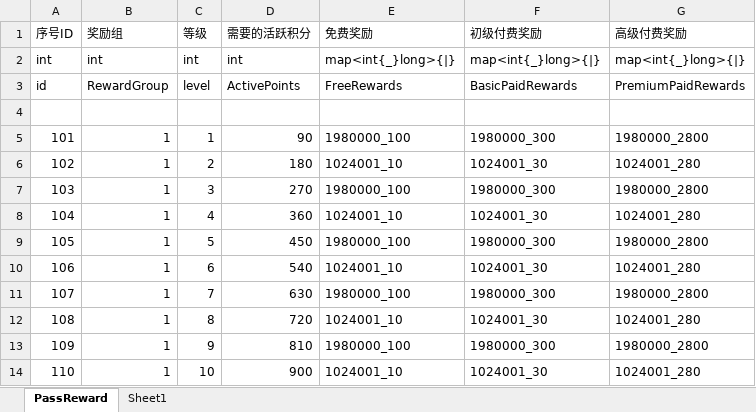
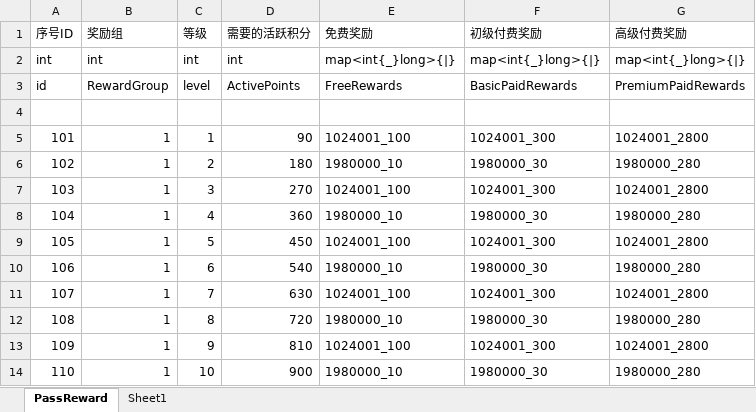
Before and after one commit to yanhailong/jjg2026, an Excel workbook: hall/resources/sample/PassReward.xlsx, sheet PassReward, drawn as a sheet; only a part is shown; values as stored, in another font and other column widths than the file's, no borders; the diff covers the shown part only; the diff names each change by its address in the sheet, - before the commit and + after, or states it on an @@ line.

```diff
--- a/hall/resources/sample/PassReward.xlsx (sheet PassReward)
+++ b/hall/resources/sample/PassReward.xlsx (sheet PassReward)
-E5 (免费奖励): 1980000_100
+E5 (免费奖励): 1024001_100
-F5 (初级付费奖励): 1980000_300
+F5 (初级付费奖励): 1024001_300
-G5 (高级付费奖励): 1980000_2800
+G5 (高级付费奖励): 1024001_2800
-E6 (免费奖励): 1024001_10
+E6 (免费奖励): 1980000_10
-F6 (初级付费奖励): 1024001_30
+F6 (初级付费奖励): 1980000_30
-G6 (高级付费奖励): 1024001_280
+G6 (高级付费奖励): 1980000_280
-E7 (免费奖励): 1980000_100
+E7 (免费奖励): 1024001_100
-F7 (初级付费奖励): 1980000_300
+F7 (初级付费奖励): 1024001_300
-G7 (高级付费奖励): 1980000_2800
+G7 (高级付费奖励): 1024001_2800
-E8 (免费奖励): 1024001_10
+E8 (免费奖励): 1980000_10
-F8 (初级付费奖励): 1024001_30
+F8 (初级付费奖励): 1980000_30
-G8 (高级付费奖励): 1024001_280
+G8 (高级付费奖励): 1980000_280
-E9 (免费奖励): 1980000_100
+E9 (免费奖励): 1024001_100
-F9 (初级付费奖励): 1980000_300
+F9 (初级付费奖励): 1024001_300
-G9 (高级付费奖励): 1980000_2800
+G9 (高级付费奖励): 1024001_2800
-E10 (免费奖励): 1024001_10
+E10 (免费奖励): 1980000_10
-F10 (初级付费奖励): 1024001_30
+F10 (初级付费奖励): 1980000_30
-G10 (高级付费奖励): 1024001_280
+G10 (高级付费奖励): 1980000_280
-E11 (免费奖励): 1980000_100
+E11 (免费奖励): 1024001_100
-F11 (初级付费奖励): 1980000_300
+F11 (初级付费奖励): 1024001_300
-G11 (高级付费奖励): 1980000_2800
+G11 (高级付费奖励): 1024001_2800
-E12 (免费奖励): 1024001_10
+E12 (免费奖励): 1980000_10
-F12 (初级付费奖励): 1024001_30
+F12 (初级付费奖励): 1980000_30
-G12 (高级付费奖励): 1024001_280
+G12 (高级付费奖励): 1980000_280
-E13 (免费奖励): 1980000_100
+E13 (免费奖励): 1024001_100
-F13 (初级付费奖励): 1980000_300
+F13 (初级付费奖励): 1024001_300
-G13 (高级付费奖励): 1980000_2800
+G13 (高级付费奖励): 1024001_2800
-E14 (免费奖励): 1024001_10
+E14 (免费奖励): 1980000_10
-F14 (初级付费奖励): 1024001_30
+F14 (初级付费奖励): 1980000_30
-G14 (高级付费奖励): 1024001_280
+G14 (高级付费奖励): 1980000_280
```
Also changed, not shown: 120 edited cells elsewhere in this sheet, sheet Sheet1, hall/resources/sample/task.xlsx, ploy/resources/sample/task.xlsx, 36 other files.
